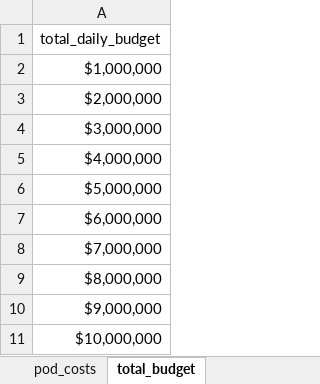
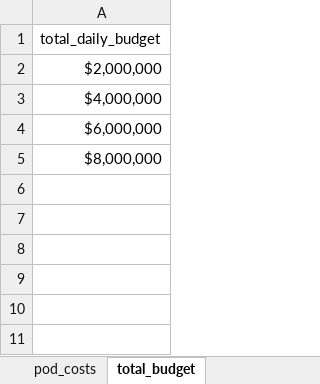
Before and after one commit to tobijegede/final-project-dabp, an Excel workbook: data/02-processed/pod_costs_budget.xlsx, sheet total_budget, drawn as a sheet; values as stored, in another font and other column widths than the file's, no borders; the diff names each change by its address in the sheet, - before the commit and + after, or states it on an @@ line.

```diff
--- a/data/02-processed/pod_costs_budget.xlsx (sheet total_budget)
+++ b/data/02-processed/pod_costs_budget.xlsx (sheet total_budget)
-row 2: $1,000,000
-row 4: $3,000,000
-row 6: $5,000,000
-row 8: $7,000,000
-row 10: $9,000,000
-row 11: $10,000,000
```
Also changed, not shown: sheet pod_costs, formulas that keep their value, 2 other files.
